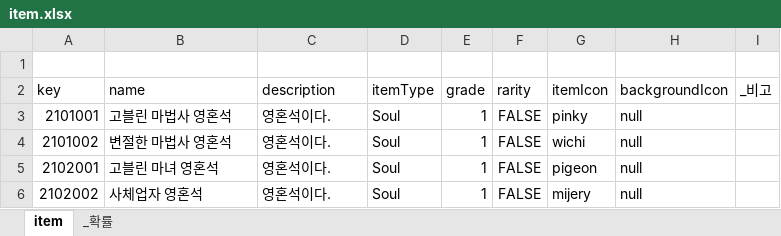
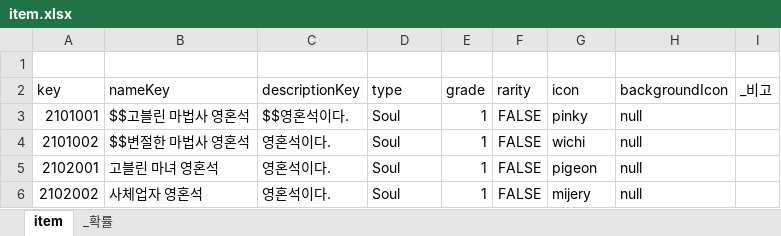
Before and after one commit to dawninthemoon/ProjectM, an Excel workbook: Assets/Tables/item.xlsx, sheet item, drawn as a sheet; only a part is shown; values as stored, in another font and other column widths than the file's, no borders; the diff names each change by its address in the sheet, - before the commit and + after, or states it on an @@ line.

```diff
--- a/Assets/Tables/item.xlsx (sheet item)
+++ b/Assets/Tables/item.xlsx (sheet item)
-B2: name
+B2: nameKey
-C2: description
+C2: descriptionKey
-D2: itemType
+D2: type
-G2: itemIcon
+G2: icon
-B3 (nameKey): 고블린 마법사 영혼석
+B3 (nameKey): $$고블린 마법사 영혼석
-C3 (descriptionKey): 영혼석이다.
+C3 (descriptionKey): $$영혼석이다.
-B4 (nameKey): 변절한 마법사 영혼석
+B4 (nameKey): $$변절한 마법사 영혼석
```
Also changed, not shown: Assets/Tables/character.xlsx, Assets/Tables/randomBox.xlsx, 32 other files.
